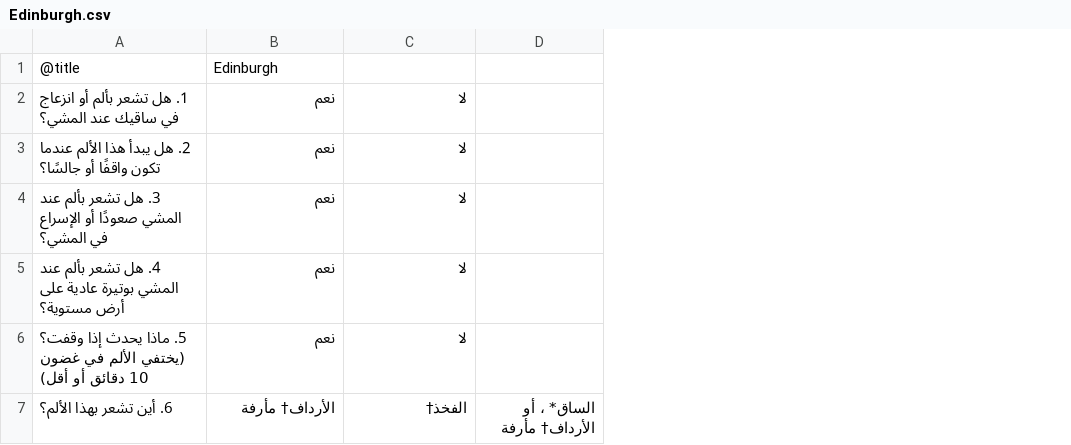
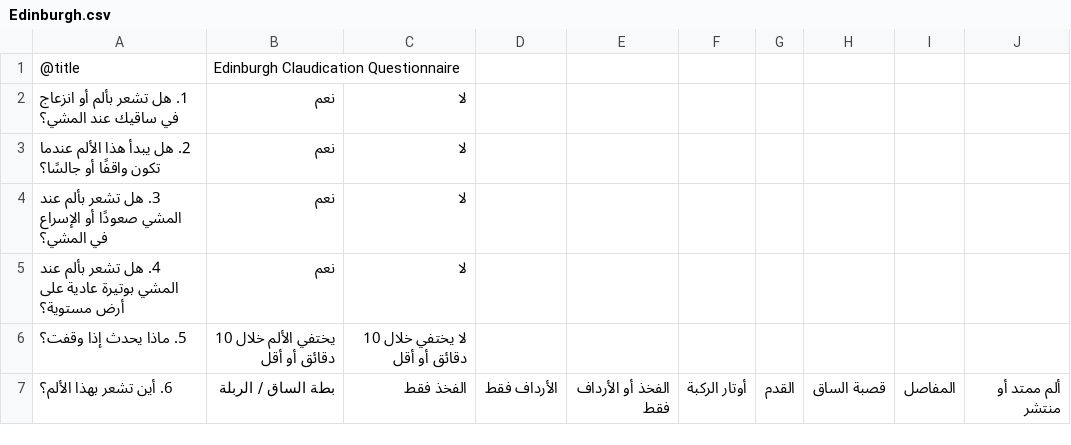
Before and after one commit to retroandroid/arabicproms, a CSV file: arabicproms/public/questionnaires/Edinburgh.csv, drawn as a sheet; removed rows and columns are numbered as before the commit, all else as after; the diff names each change by its address in the sheet, - before the commit and + after, or states it on an @@ line.

```diff
--- a/arabicproms/public/questionnaires/Edinburgh.csv
+++ b/arabicproms/public/questionnaires/Edinburgh.csv
-column D, row 7: الساق* ، أو الأرداف† مأرفة
+column D, row 7: الأرداف فقط
+column E, row 7: الفخذ أو الأرداف فقط
+column F, row 7: أوتار الركبة
+column G, row 7: القدم
+column H, row 7: قصبة الساق
+column I, row 7: المفاصل
+column J, row 7: ألم ممتد أو منتشر
-B1: Edinburgh
+B1: Edinburgh Claudication Questionnaire
-row 6: 5. ماذا يحدث إذا وقفت؟ (يختفي الألم في غضون 10 دقائق أو أقل) | نعم | لا
+row 6: 5. ماذا يحدث إذا وقفت؟ | يختفي الألم خلال 10 دقائق أو أقل | لا يختفي خلال 10 دقائق أو أقل
-B7: الأرداف† مأرفة
+B7: بطة الساق / الربلة
-C7: الفخذ†
+C7: الفخذ فقط
```
Also changed, not shown: arabicproms/public/questionnaires/FAAM.csv, arabicproms/public/questionnaires/LLTQ.csv, 10 other files.
